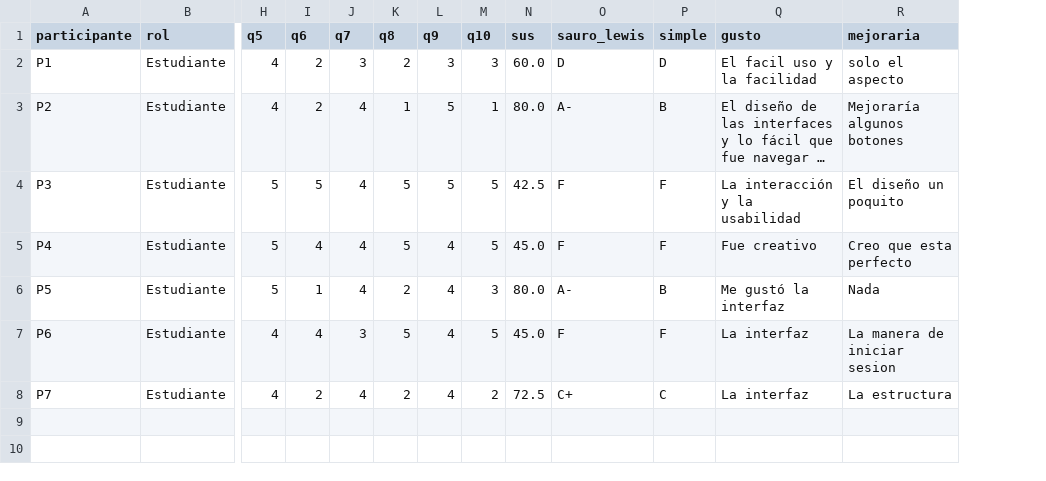
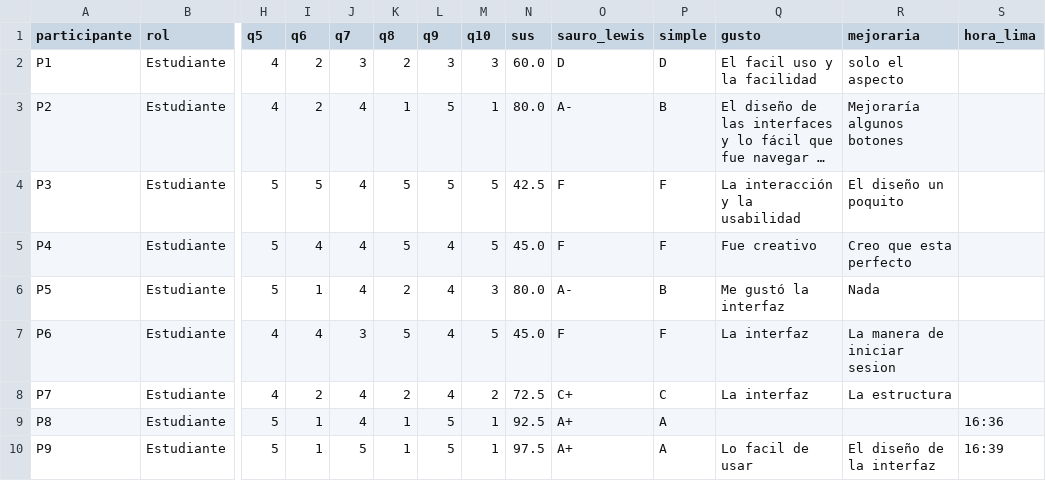
Before and after one commit to AxlTech25/PFA-taller, a CSV file: docs/03 Implementación/Sprint 4/sus/respuestas.csv, drawn as a sheet; only a part is shown, gaps mark what is left out; long unchanged cells end in …; rows hold the shown columns only; the diff names each change by its address in the sheet, - before the commit and + after, or states it on an @@ line.

```diff
--- a/docs/03 Implementación/Sprint 4/sus/respuestas.csv
+++ b/docs/03 Implementación/Sprint 4/sus/respuestas.csv
+column S (hora_lima), empty
+row 9: P8 | Estudiante | 5 | 1 | 4 | 1 | 5 | 1 | 92.5 | A+ | A |  |  | 16:36
+row 10: P9 | Estudiante | 5 | 1 | 5 | 1 | 5 | 1 | 97.5 | A+ | A | Lo facil de usar | El diseño de la interfaz | 16:39
```
Also changed, not shown: 1 other file.
